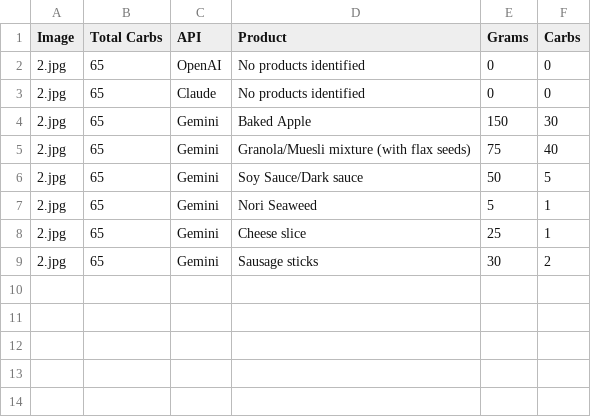
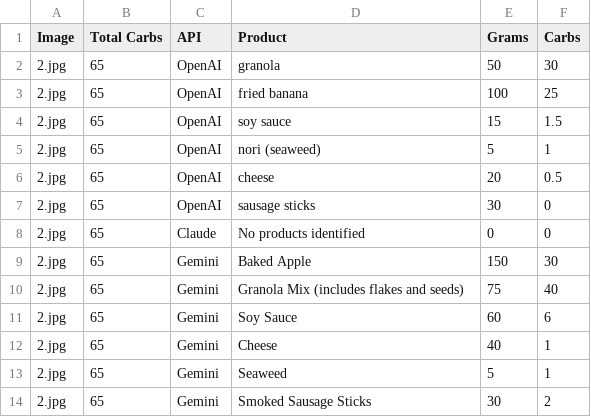
Before and after one commit to baobabichh/diabetic_diary, a CSV file: services/model_tests/results/2_analysis.csv, drawn as a sheet.

```diff
--- a/services/model_tests/results/2_analysis.csv
+++ b/services/model_tests/results/2_analysis.csv
@@ -1,9 +1,14 @@
 Image,Total Carbs,API,Product,Grams,Carbs
-2.jpg,65,OpenAI,No products identified,0,0
+2.jpg,65,OpenAI,granola,50,30
+2.jpg,65,OpenAI,fried banana,100,25
+2.jpg,65,OpenAI,soy sauce,15,1.5
+2.jpg,65,OpenAI,nori (seaweed),5,1
+2.jpg,65,OpenAI,cheese,20,0.5
+2.jpg,65,OpenAI,sausage sticks,30,0
 2.jpg,65,Claude,No products identified,0,0
 2.jpg,65,Gemini,Baked Apple,150,30
-2.jpg,65,Gemini,Granola/Muesli mixture (with flax seeds),75,40
-2.jpg,65,Gemini,Soy Sauce/Dark sauce,50,5
-2.jpg,65,Gemini,Nori Seaweed,5,1
-2.jpg,65,Gemini,Cheese slice,25,1
-2.jpg,65,Gemini,Sausage sticks,30,2
+2.jpg,65,Gemini,Granola Mix (includes flakes and seeds),75,40
+2.jpg,65,Gemini,Soy Sauce,60,6
+2.jpg,65,Gemini,Cheese,40,1
+2.jpg,65,Gemini,Seaweed,5,1
+2.jpg,65,Gemini,Smoked Sausage Sticks,30,2
```
Also changed, not shown: services/model_tests/results/10_analysis.csv, services/model_tests/results/11_analysis.csv, 11 other files.
